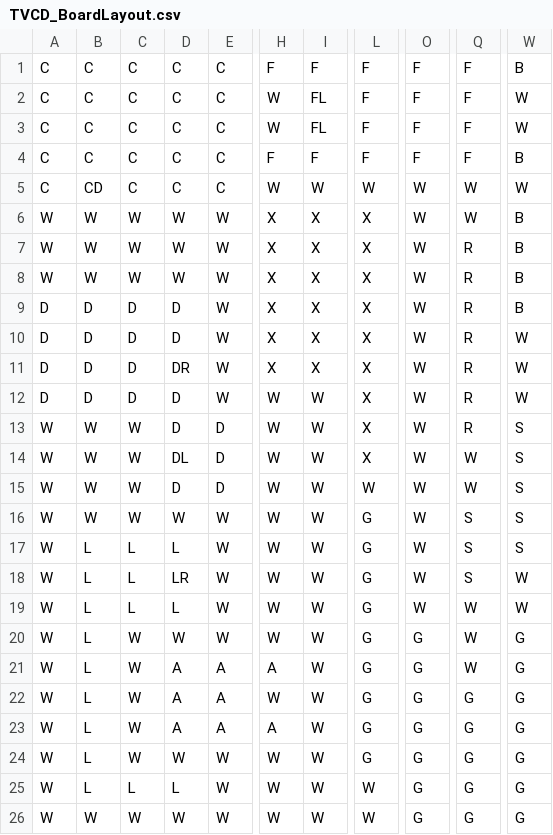
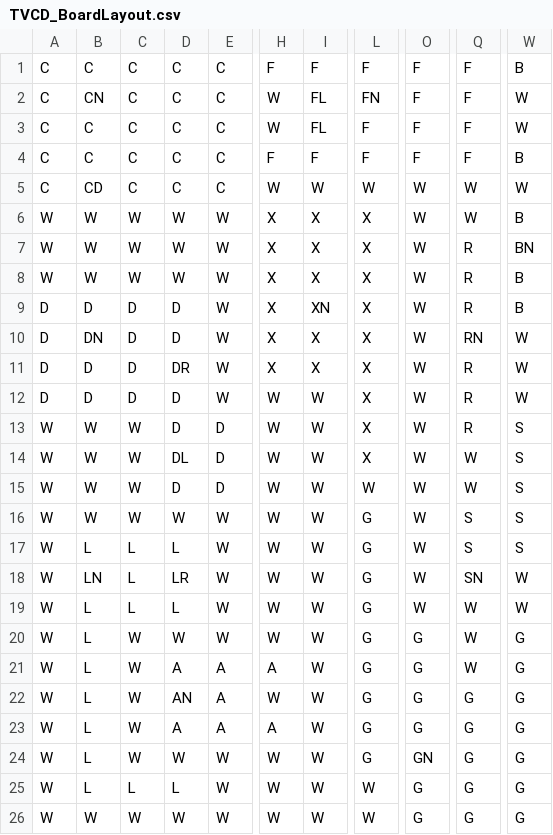
Before and after one commit to rhunt4675/ClueGameAHRHv3, a CSV file: data/TVCD_BoardLayout.csv, drawn as a sheet; only a part is shown, gaps mark what is left out; the diff names each change by its address in the sheet, - before the commit and + after, or states it on an @@ line.

Commit message:
game board display made

```diff
--- a/data/TVCD_BoardLayout.csv
+++ b/data/TVCD_BoardLayout.csv
-B2: C
+B2: CN
-L2: F
+L2: FN
-W7: B
+W7: BN
-I9: X
+I9: XN
-B10: D
+B10: DN
-Q10: R
+Q10: RN
-B18: L
+B18: LN
-Q18: S
+Q18: SN
-D22: A
+D22: AN
-O24: G
+O24: GN
```
Also changed, not shown: 7 other files.
